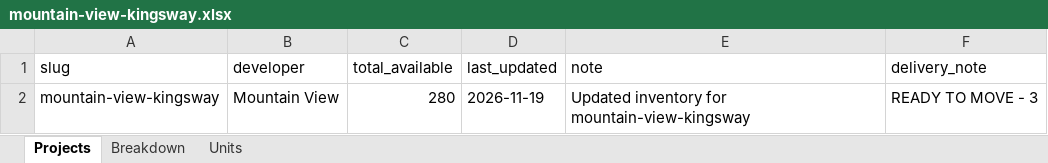
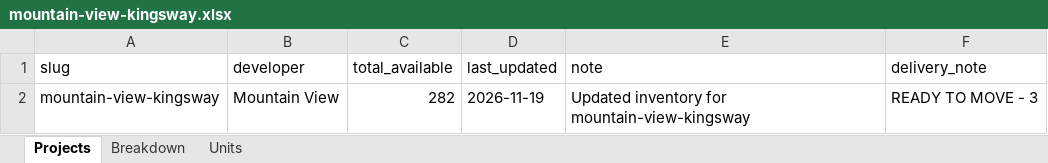
Before and after one commit to es2023020/map12, an Excel workbook: data/availability/projects/mountain-view/mountain-view-kingsway.xlsx, sheet Projects, drawn as a sheet; values as stored, in another font and other column widths than the file's, no borders; the diff names each change by its address in the sheet, - before the commit and + after, or states it on an @@ line.

```diff
--- a/data/availability/projects/mountain-view/mountain-view-kingsway.xlsx (sheet Projects)
+++ b/data/availability/projects/mountain-view/mountain-view-kingsway.xlsx (sheet Projects)
-C2 (total_available): 280
+C2 (total_available): 282
```
Also changed, not shown: sheet Breakdown, sheet Units, data/availability/projects/city-edge-developments/new-garden-city-r5.xlsx, data/availability/projects/misr-italia-properties/kai-sokhna.xlsx, 19 other files.
